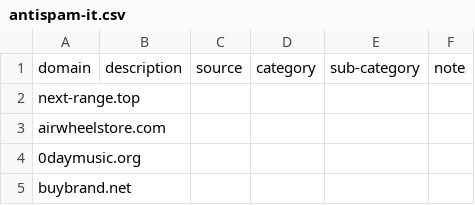
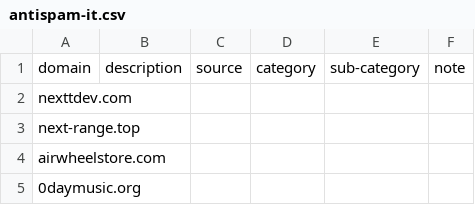
Before and after one commit to marco-acorte/antispam-it, a CSV file: antispam-it.csv, drawn as a sheet; only a part is shown; the shorter side is filled out with more unchanged rows; the diff names each change by its address in the sheet, - before the commit and + after, or states it on an @@ line.

```diff
--- a/antispam-it.csv
+++ b/antispam-it.csv
+row 2: nexttdev.com
```
Also changed, not shown: 7 other files.
